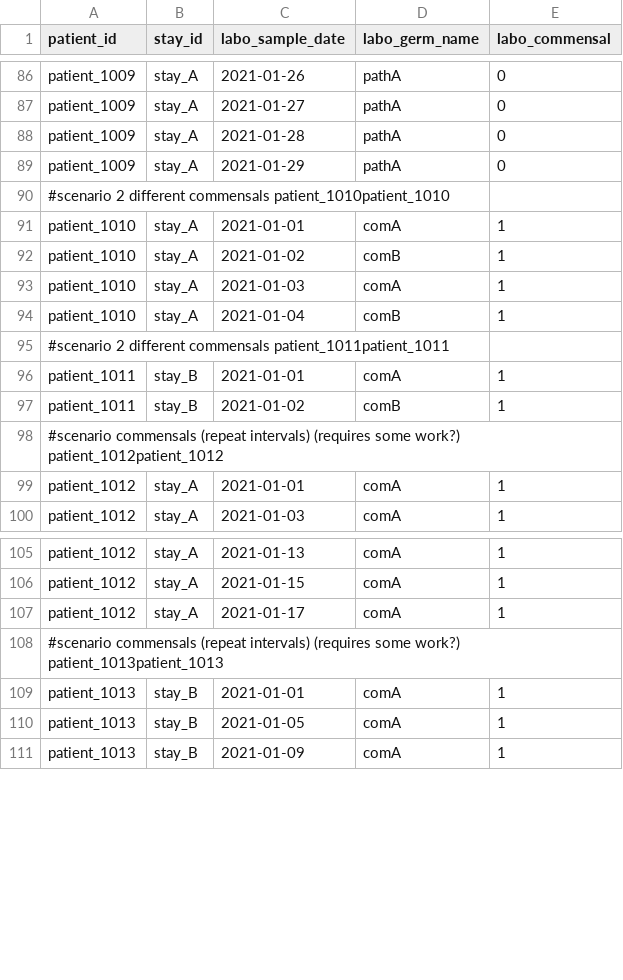
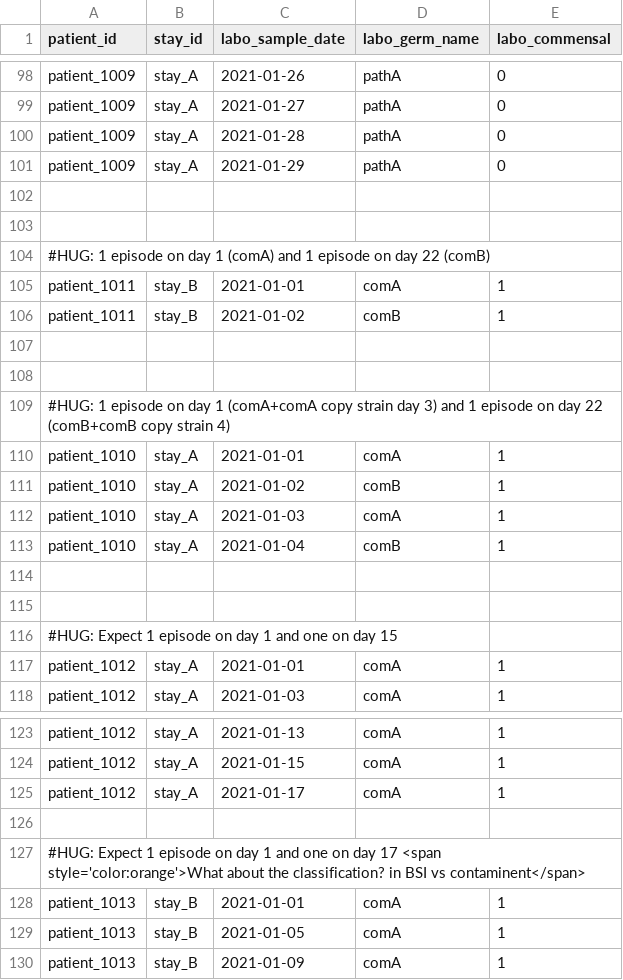
Before and after one commit to ddtxra/hob, a TSV file: static/cases.tsv, drawn as a sheet; only a part is shown, gaps mark what is left out; the diff covers the shown part only.

Commit message:
adding cases

```diff
--- a/static/cases.tsv
+++ b/static/cases.tsv
@@ -89,3 +101,10 @@ patient_1009	stay_A	2021-01-28	pathA	0
 patient_1009	stay_A	2021-01-29	pathA	0
-#scenario 2 different commensals patient_1010patient_1010					
+
+
+#HUG: 1 episode on day 1 (comA) and 1 episode on day 22 (comB) 			
+patient_1011	stay_B	2021-01-01	comA	1
+patient_1011	stay_B	2021-01-02	comB	1
+
+
+#HUG: 1 episode on day 1 (comA+comA copy strain day 3) and 1 episode on day 22 (comB+comB copy strain 4)
 patient_1010	stay_A	2021-01-01	comA	1
@@ -94,6 +113,5 @@ patient_1010	stay_A	2021-01-03	comA	1
 patient_1010	stay_A	2021-01-04	comB	1
-#scenario 2 different commensals patient_1011patient_1011					
-patient_1011	stay_B	2021-01-01	comA	1
-patient_1011	stay_B	2021-01-02	comB	1
-#scenario commensals (repeat intervals) (requires some work?) patient_1012patient_1012					
+
+
+#HUG: Expect 1 episode on day 1 and one on day 15
 patient_1012	stay_A	2021-01-01	comA	1
@@ -107,3 +125,4 @@ patient_1012	stay_A	2021-01-15	comA	1
 patient_1012	stay_A	2021-01-17	comA	1
-#scenario commensals (repeat intervals) (requires some work?) patient_1013patient_1013					
+
+#HUG: Expect 1 episode on day 1 and one on day 17  <span style='color:orange'>What about the classification? in BSI vs contaminent</span>			
 patient_1013	stay_B	2021-01-01	comA	1
```
Also changed, not shown: 16 added rows and 6 edited cells elsewhere in this file.
